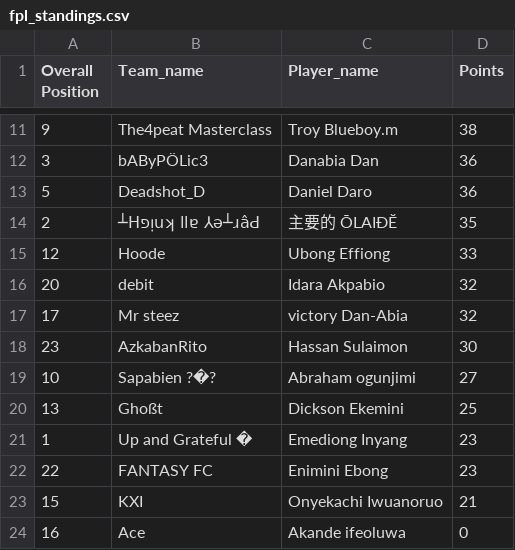
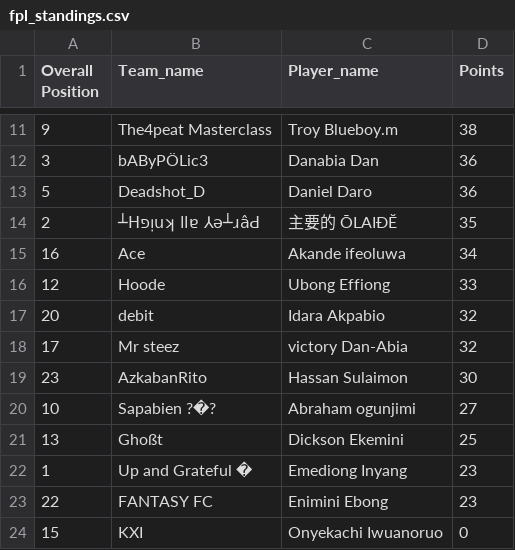
Before and after one commit to Coachsteveee/fpl, a CSV file: fpl_standings.csv, drawn as a sheet; only a part is shown, gaps mark what is left out.

Commit message:
Update FPL standings 2025-04-07 22:51:05

```diff
--- a/fpl_standings.csv
+++ b/fpl_standings.csv
@@ -14,2 +14,3 @@ Overall Position,Team_name,Player_name,Points
 2,┴Hפᴉuʞ llɐ ⅄ǝ┴ɹâԀ,主要的 ŌLAIĐĔ,35
+16,Ace,Akande ifeoluwa,34
 12,Hoode,Ubong Effiong,33
@@ -22,3 +23,2 @@ Overall Position,Team_name,Player_name,Points
 22,FANTASY FC,Enimini Ebong,23
-15,KXI,Onyekachi Iwuanoruo,21
-16,Ace,Akande ifeoluwa,0
+15,KXI,Onyekachi Iwuanoruo,0
```
